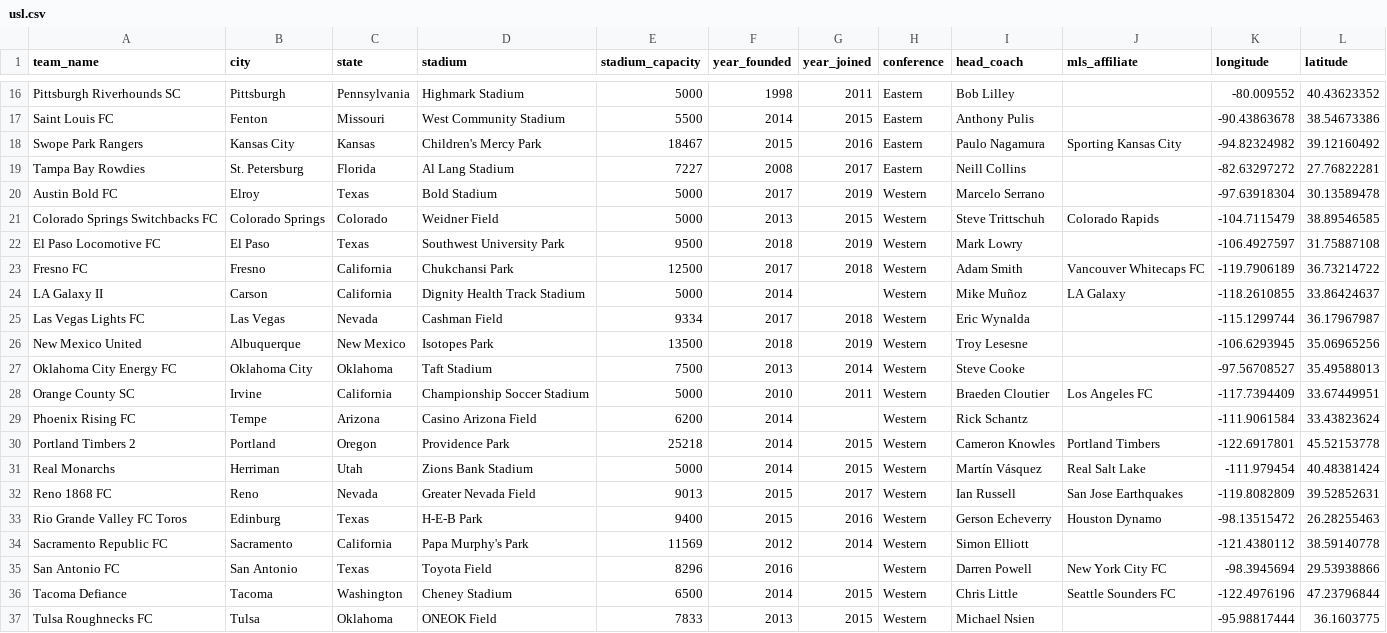
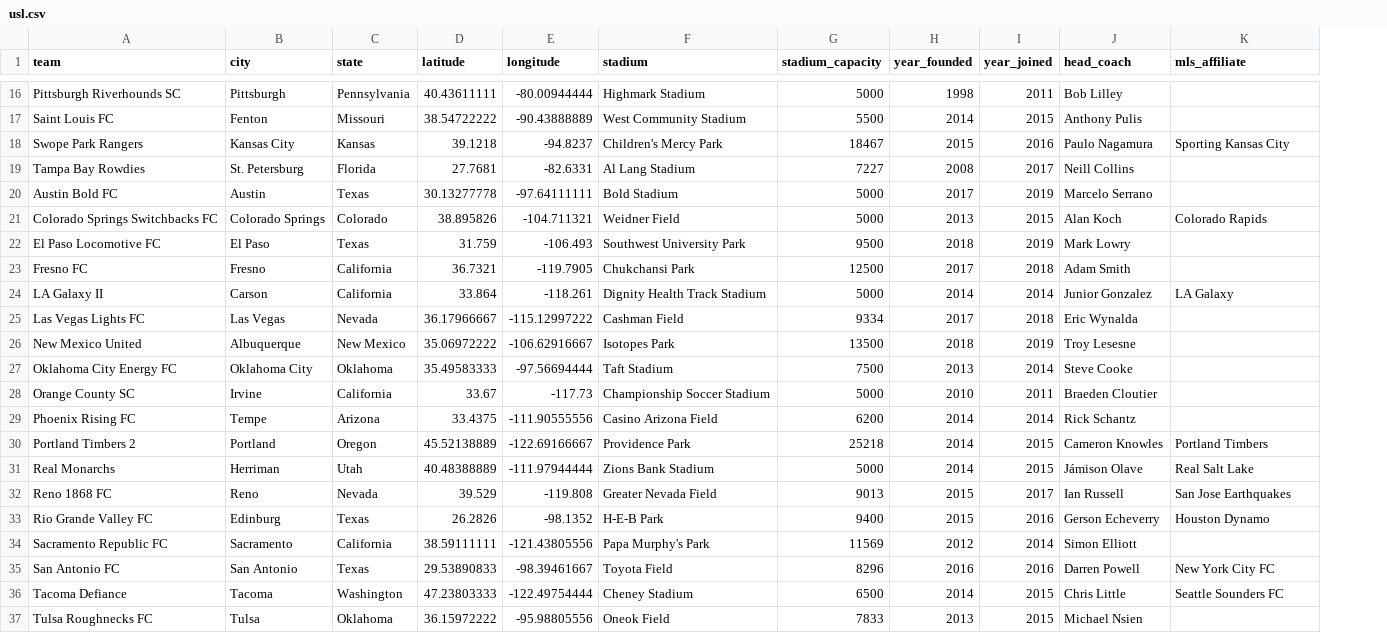
Before and after one commit to aaronrahman326/usa-soccer, a CSV file: usl.csv, drawn as a sheet; only a part is shown, gaps mark what is left out; removed rows and columns are numbered as before the commit, all else as after; the diff covers the shown part only; the diff names each change by its address in the sheet, - before the commit and + after, or states it on an @@ line.

```diff
--- a/usl.csv
+++ b/usl.csv
+column D (latitude), rows 16-37: 40.43611111 | 38.54722222 | 39.1218 | 27.7681 | 30.13277778 | 38.895826 | 31.759 | 36.7321 | 33.864 | 36.17966667 | 35.06972222 | 35.49583333 | 33.67 | 33.4375 | 45.52138889 | 40.48388889 | 39.529 | 26.2826 | 38.59111111 | 29.53890833 | 47.23803333 | 36.15972222
+column E (longitude), rows 16-37: -80.00944444 | -90.43888889 | -94.8237 | -82.6331 | -97.64111111 | -104.711321 | -106.493 | -119.7905 | -118.261 | -115.12997222 | -106.62916667 | -97.56694444 | -117.73 | -111.90555556 | -122.69166667 | -111.97944444 | -119.808 | -98.1352 | -121.43805556 | -98.39461667 | -122.49754444 | -95.98805556
-column H (conference), rows 16-37: Eastern | Eastern | Eastern | Eastern | Western | Western | Western | Western | Western | Western | Western | Western | Western | Western | Western | Western | Western | Western | Western | Western | Western | Western
-column K (longitude), rows 16-37: -80.009552 | -90.43863678 | -94.82324982 | -82.63297272 | -97.63918304 | -104.7115479 | -106.4927597 | -119.7906189 | -118.2610855 | -115.1299744 | -106.6293945 | -97.56708527 | -117.7394409 | -111.9061584 | -122.6917801 | -111.979454 | -119.8082809 | -98.13515472 | -121.4380112 | -98.3945694 | -122.4976196 | -95.98817444
-column L (latitude), rows 16-37: 40.43623352 | 38.54673386 | 39.12160492 | 27.76822281 | 30.13589478 | 38.89546585 | 31.75887108 | 36.73214722 | 33.86424637 | 36.17967987 | 35.06965256 | 35.49588013 | 33.67449951 | 33.43823624 | 45.52153778 | 40.48381424 | 39.52852631 | 26.28255463 | 38.59140778 | 29.53938866 | 47.23796844 | 36.1603775
-A1: team_name
+A1: team
-B20 (city): Elroy
+B20 (city): Austin
-J21 (head_coach): Steve Trittschuh
+J21 (head_coach): Alan Koch
-K23 (mls_affiliate): Vancouver Whitecaps FC
+K23 (mls_affiliate): (empty)
-I24 (year_joined): (empty)
+I24 (year_joined): 2014
-J24 (head_coach): Mike Muñoz
+J24 (head_coach): Junior Gonzalez
-K28 (mls_affiliate): Los Angeles FC
+K28 (mls_affiliate): (empty)
-I29 (year_joined): (empty)
+I29 (year_joined): 2014
-J31 (head_coach): Martín Vásquez
+J31 (head_coach): Jámison Olave
-A33 (team): Rio Grande Valley FC Toros
+A33 (team): Rio Grande Valley FC
-I35 (year_joined): (empty)
+I35 (year_joined): 2016
-F37 (stadium): ONEOK Field
+F37 (stadium): Oneok Field
```
Also changed, not shown: 3 edited cells elsewhere in this file, 1 other file.
